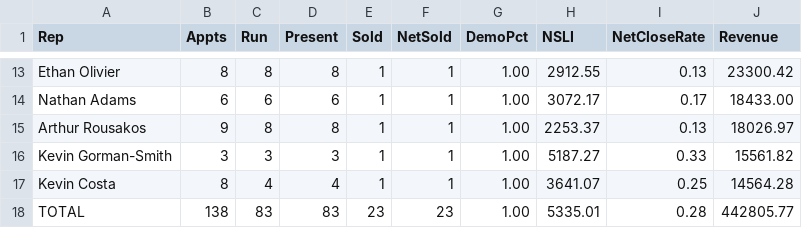
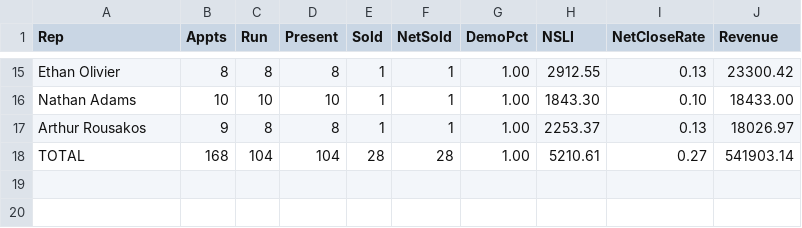
Before and after one commit to SeanSenno/rebath-sales-dashboard, a CSV file: data/sales-rep-mtd.csv, drawn as a sheet; only a part is shown, gaps mark what is left out; removed rows and columns are numbered as before the commit, all else as after; the diff covers the shown part only; the diff names each change by its address in the sheet, - before the commit and + after, or states it on an @@ line.

```diff
--- a/data/sales-rep-mtd.csv
+++ b/data/sales-rep-mtd.csv
-B16 (Appts): 6
+B16 (Appts): 10
-C16 (Run): 6
+C16 (Run): 10
-D16 (Present): 6
+D16 (Present): 10
-H16 (NSLI): 3072.17
+H16 (NSLI): 1843.30
-I16 (NetCloseRate): 0.17
+I16 (NetCloseRate): 0.10
@@ row 16 moved to row 9: Kevin Gorman-Smith @@
-row 17: Kevin Costa | 8 | 4 | 4 | 1 | 1 | 1.00 | 3641.07 | 0.25 | 14564.28
-B18 (Appts): 138
+B18 (Appts): 168
-C18 (Run): 83
+C18 (Run): 104
-D18 (Present): 83
+D18 (Present): 104
-E18 (Sold): 23
+E18 (Sold): 28
-F18 (NetSold): 23
+F18 (NetSold): 28
-H18 (NSLI): 5335.01
+H18 (NSLI): 5210.61
-I18 (NetCloseRate): 0.28
+I18 (NetCloseRate): 0.27
-J18 (Revenue): 442805.77
+J18 (Revenue): 541903.14
```
Also changed, not shown: 6 added rows, 5 removed rows and 17 edited cells elsewhere in this file.
